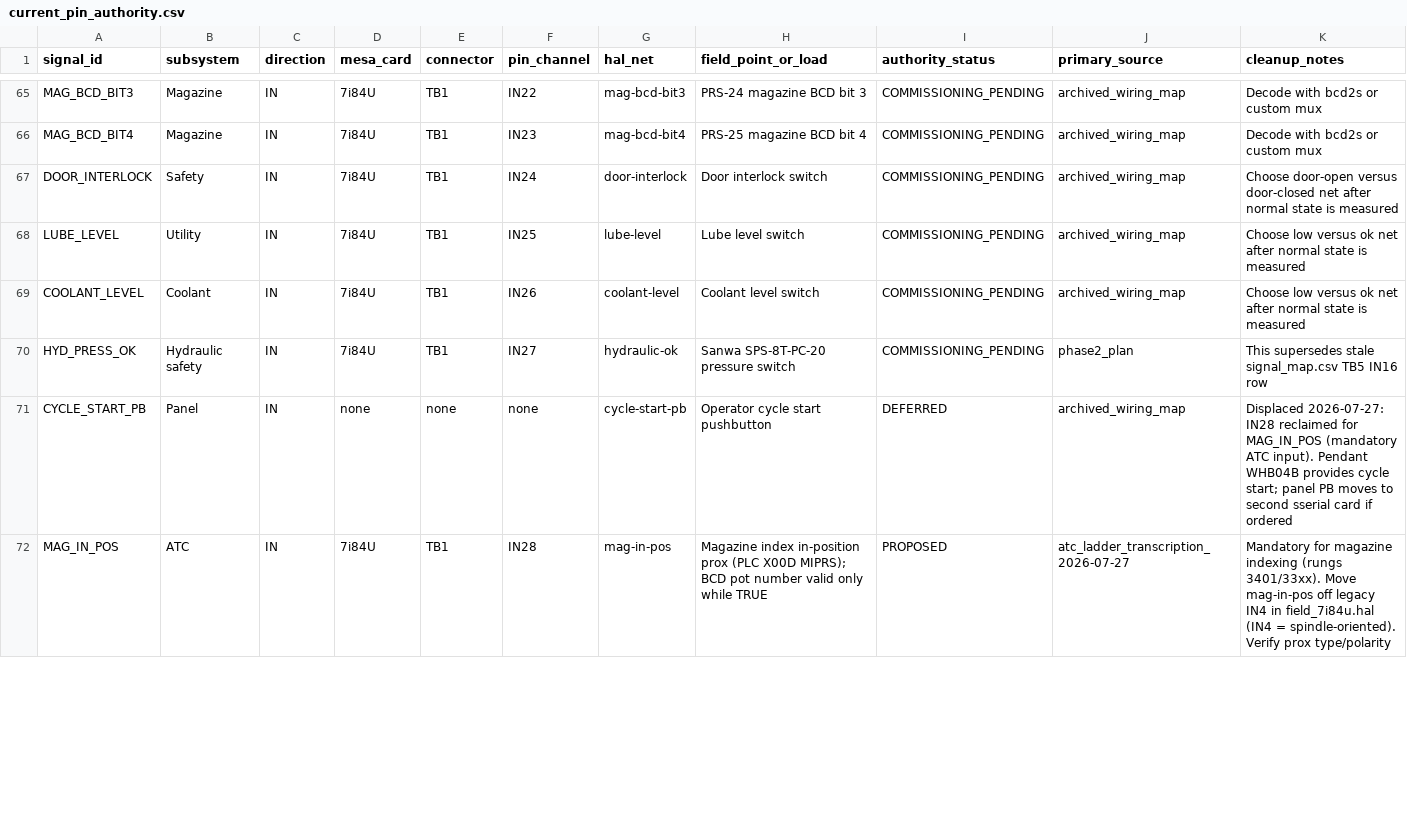
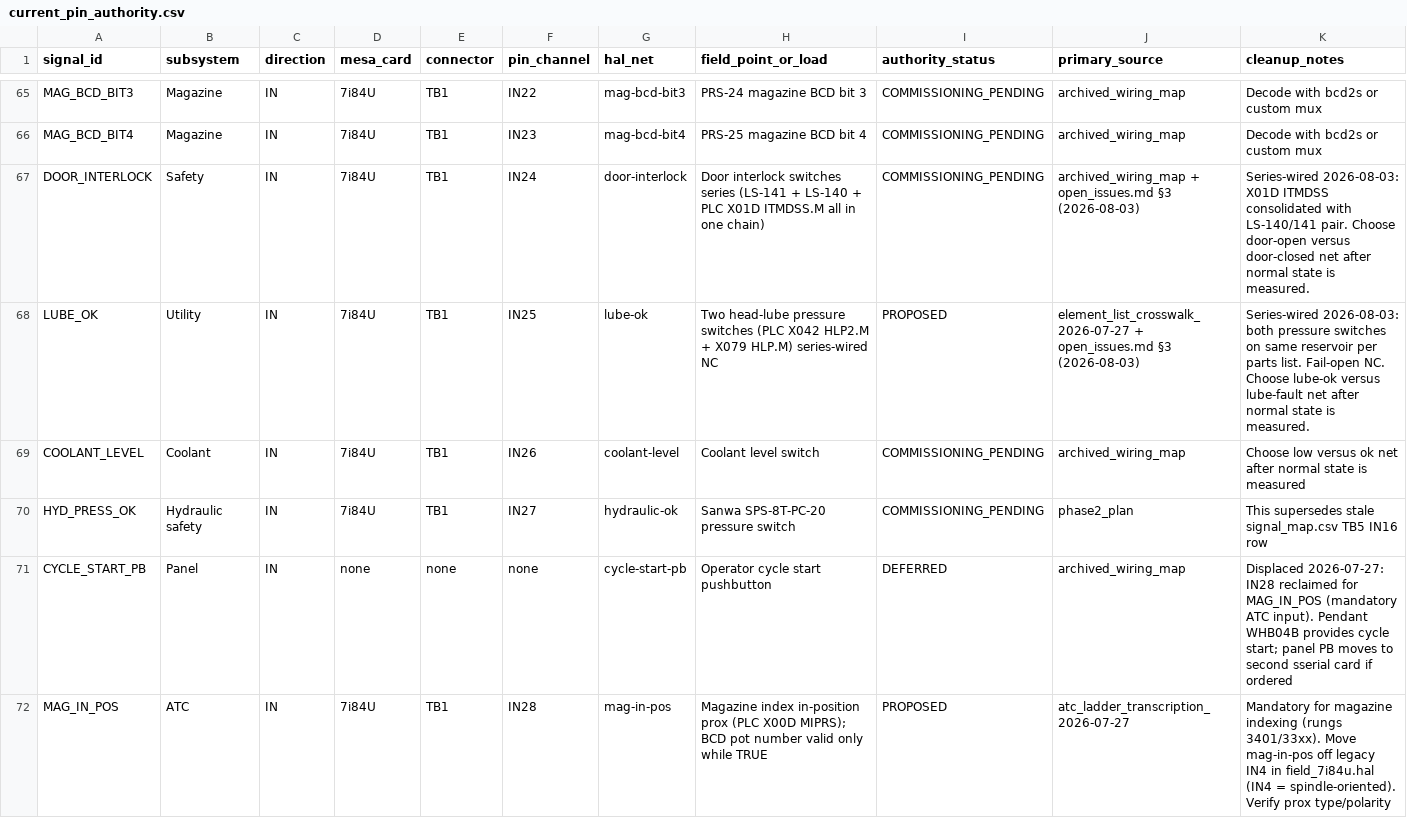
Before and after one commit to agant172/mazak-vqc20-linuxcnc-retrofit, a CSV file: mesa/current_pin_authority.csv, drawn as a sheet; only a part is shown, gaps mark what is left out; the diff covers the shown part only.

Commit message:
Commit single-7i84U I/O plan (2026-08-03): retire SECOND_SSERIAL_CARD
- Drops: X02F INHRLS, Y091 OTR.M, X078 MPWS.M, Y023-Y025 M43-M45T
- Series consolidations: HLP2+HLP -> LUBE_OK, THR+ONT -> THERMAL_ALARM_CHAIN,
  ITMDSS+LS-140/141 -> DOOR_INTERLOCK
- Panel moves off 7i84U: FEED_HOLD_PB and SINGLE_BLOCK_SW to touchscreen,
  panel.power-on-mon to HAL software state, panel.reset-out to TB5 SSR
- Reclaimed pins: IN29 = ESTOP_MONITOR (MAR-MON via interposing relay),
  IN30 = MANUAL_TOOL_CLAMP_PB (TCFS X01B reinstated)
- SECOND_SSERIAL_CARD -> RETIRED_2026-08-03; enrichment updated

Final budget: 5 DI + 5 DO of gap load into 6 DI + 6 DO available; +1 margin each side.
Boundary rule: every OEM<->new-side digital signal via interposing relay with dry contacts.
See open_issues.md in project files repo section 3 for full decision record.

```diff
--- a/mesa/current_pin_authority.csv
+++ b/mesa/current_pin_authority.csv
@@ -66,4 +66,4 @@ MAG_BCD_BIT3,Magazine,IN,7i84U,TB1,IN22,mag-bcd-bit3,PRS-24 magazine BCD bit 3,C
 MAG_BCD_BIT4,Magazine,IN,7i84U,TB1,IN23,mag-bcd-bit4,PRS-25 magazine BCD bit 4,COMMISSIONING_PENDING,archived_wiring_map,Decode with bcd2s or custom mux
-DOOR_INTERLOCK,Safety,IN,7i84U,TB1,IN24,door-interlock,Door interlock switch,COMMISSIONING_PENDING,archived_wiring_map,Choose door-open versus door-closed net after normal state is measured
-LUBE_LEVEL,Utility,IN,7i84U,TB1,IN25,lube-level,Lube level switch,COMMISSIONING_PENDING,archived_wiring_map,Choose low versus ok net after normal state is measured
+DOOR_INTERLOCK,Safety,IN,7i84U,TB1,IN24,door-interlock,Door interlock switches series (LS-141 + LS-140 + PLC X01D ITMDSS.M all in one chain),COMMISSIONING_PENDING,archived_wiring_map + open_issues.md §3 (2026-08-03),Series-wired 2026-08-03: X01D ITMDSS consolidated with LS-140/141 pair. Choose door-open versus door-closed net after normal state is measured.
+LUBE_OK,Utility,IN,7i84U,TB1,IN25,lube-ok,Two head-lube pressure switches (PLC X042 HLP2.M + X079 HLP.M) series-wired NC,PROPOSED,element_list_crosswalk_2026-07-27 + open_issues.md §3 (2026-08-03),Series-wired 2026-08-03: both pressure switches on same reservoir per parts list. Fail-open NC. Choose lube-ok versus lube-fault net after normal state is measured.
 COOLANT_LEVEL,Coolant,IN,7i84U,TB1,IN26,coolant-level,Coolant level switch,COMMISSIONING_PENDING,archived_wiring_map,Choose low versus ok net after normal state is measured
```
Also changed, not shown: 2 added rows, 2 removed rows and 6 edited cells elsewhere in this file, 2 other files.
